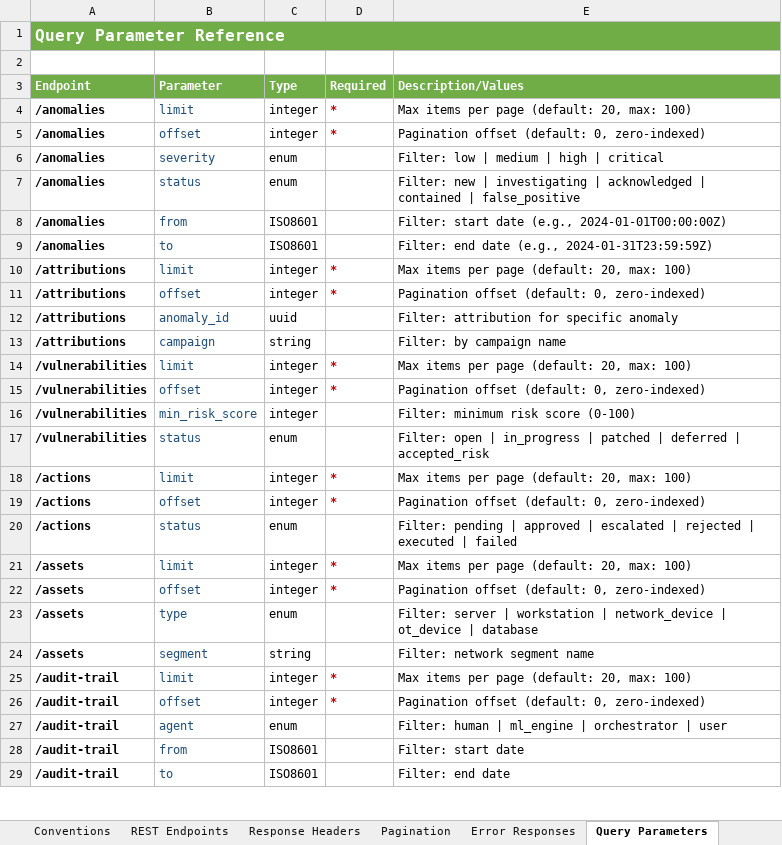
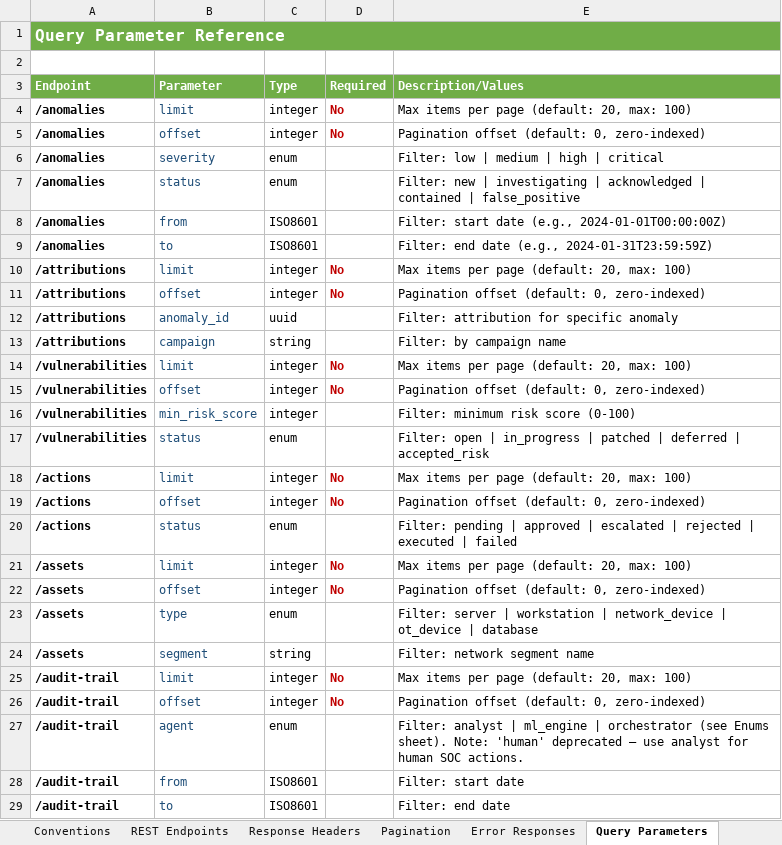
Before and after one commit to soumyasoneja11/etai-hack, an Excel workbook: docs/CyberShield_NIC_API_Schema.xlsx, sheet Query Parameters, drawn as a sheet; only a part is shown; values as stored, in another font and other column widths than the file's, no borders; the diff covers the shown part only; the diff names each change by its address in the sheet, - before the commit and + after, or states it on an @@ line.

```diff
--- a/docs/CyberShield_NIC_API_Schema.xlsx (sheet Query Parameters)
+++ b/docs/CyberShield_NIC_API_Schema.xlsx (sheet Query Parameters)
-D4:D5 (Required): *
+D4:D5 (Required): No
-D10:D11 (Required): *
+D10:D11 (Required): No
-D14:D15 (Required): *
+D14:D15 (Required): No
-D18:D19 (Required): *
+D18:D19 (Required): No
-D21:D22 (Required): *
+D21:D22 (Required): No
-D25:D26 (Required): *
+D25:D26 (Required): No
-E27 (Description/Values): Filter: human | ml_engine | orchestrator | user
+E27 (Description/Values): Filter: analyst | ml_engine | orchestrator (see Enums sheet). Note: 'human' deprecated — use analyst for human SOC actions.
```
Also changed, not shown: 2 edited cells elsewhere in this sheet, sheet Response Headers, sheet Pagination, sheet REST Endpoints, sheet Enums & Status Codes, sheet Best Practices, sheet Conventions, 2 other files.
